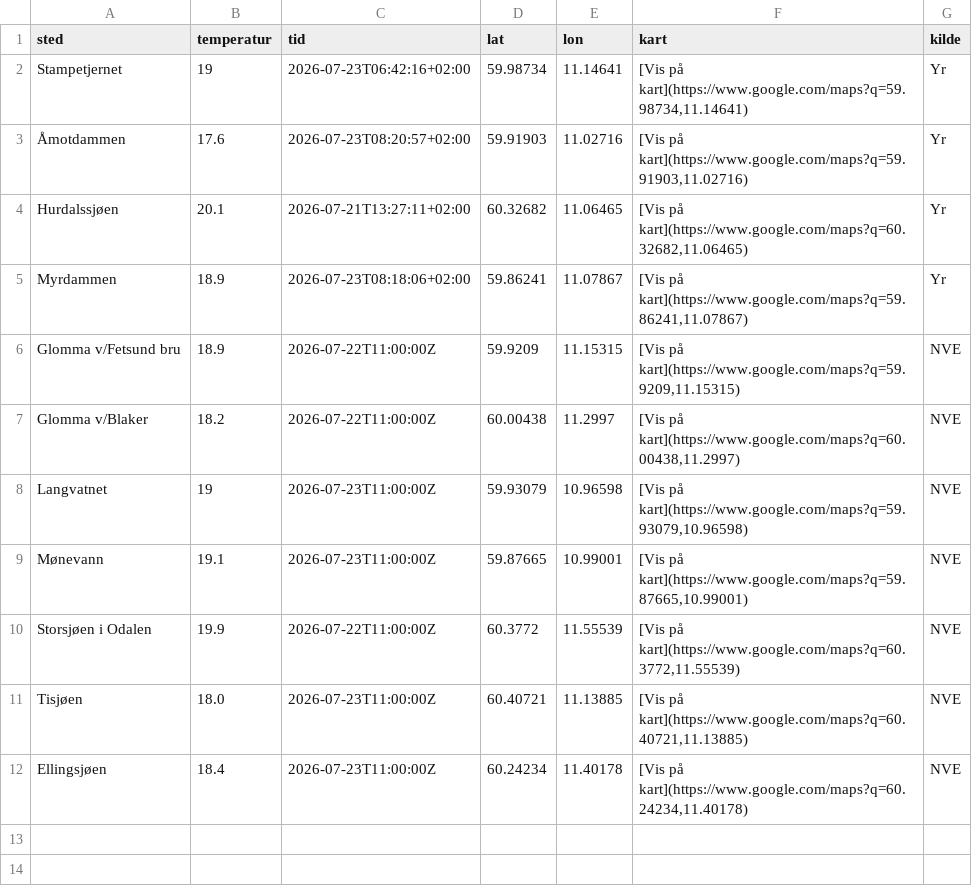
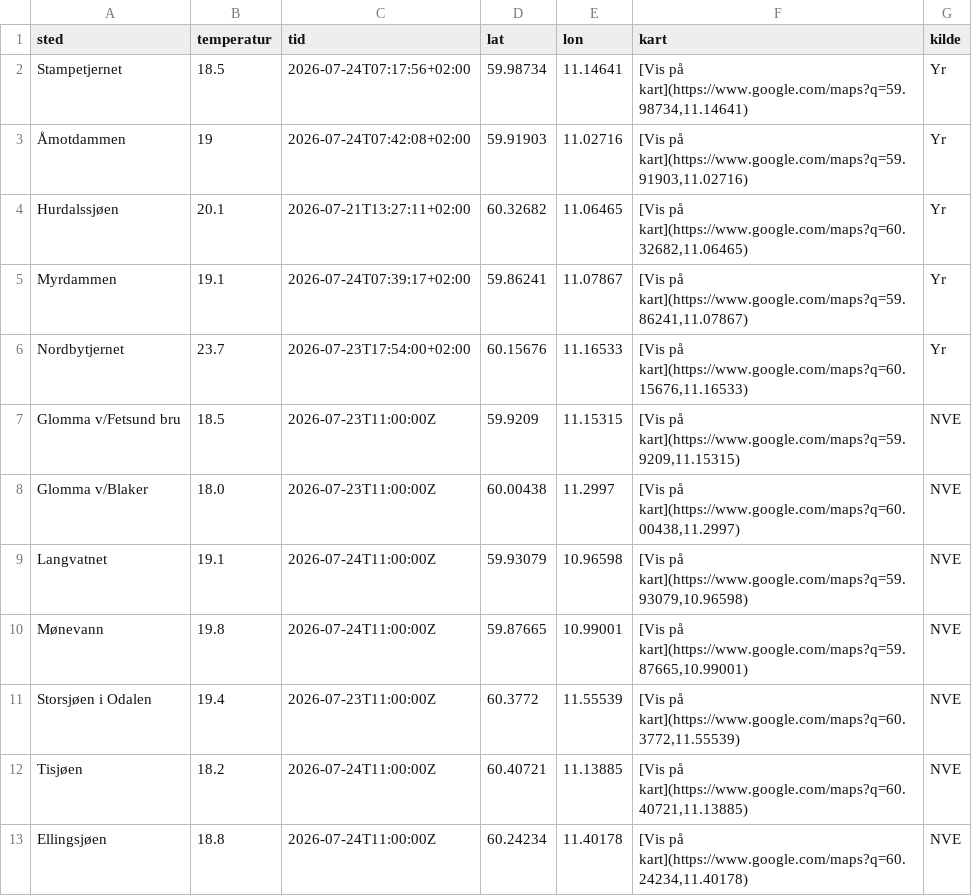
Before and after one commit to martinholterhuset/badevanntemp, a CSV file: badetemp.csv, drawn as a sheet.

```diff
--- a/badetemp.csv
+++ b/badetemp.csv
@@ -1,12 +1,13 @@
 sted,temperatur,tid,lat,lon,kart,kilde
-Stampetjernet,19,2026-07-23T06:42:16+02:00,59.98734,11.14641,"[Vis på kart](https://www.google.com/maps?q=59.98734,11.14641)",Yr
-Åmotdammen,17.6,2026-07-23T08:20:57+02:00,59.91903,11.02716,"[Vis på kart](https://www.google.com/maps?q=59.91903,11.02716)",Yr
+Stampetjernet,18.5,2026-07-24T07:17:56+02:00,59.98734,11.14641,"[Vis på kart](https://www.google.com/maps?q=59.98734,11.14641)",Yr
+Åmotdammen,19,2026-07-24T07:42:08+02:00,59.91903,11.02716,"[Vis på kart](https://www.google.com/maps?q=59.91903,11.02716)",Yr
 Hurdalssjøen,20.1,2026-07-21T13:27:11+02:00,60.32682,11.06465,"[Vis på kart](https://www.google.com/maps?q=60.32682,11.06465)",Yr
-Myrdammen,18.9,2026-07-23T08:18:06+02:00,59.86241,11.07867,"[Vis på kart](https://www.google.com/maps?q=59.86241,11.07867)",Yr
-Glomma v/Fetsund bru,18.9,2026-07-22T11:00:00Z,59.9209,11.15315,"[Vis på kart](https://www.google.com/maps?q=59.9209,11.15315)",NVE
-Glomma v/Blaker,18.2,2026-07-22T11:00:00Z,60.00438,11.2997,"[Vis på kart](https://www.google.com/maps?q=60.00438,11.2997)",NVE
-Langvatnet,19,2026-07-23T11:00:00Z,59.93079,10.96598,"[Vis på kart](https://www.google.com/maps?q=59.93079,10.96598)",NVE
-Mønevann,19.1,2026-07-23T11:00:00Z,59.87665,10.99001,"[Vis på kart](https://www.google.com/maps?q=59.87665,10.99001)",NVE
-Storsjøen i Odalen,19.9,2026-07-22T11:00:00Z,60.3772,11.55539,"[Vis på kart](https://www.google.com/maps?q=60.3772,11.55539)",NVE
-Tisjøen,18.0,2026-07-23T11:00:00Z,60.40721,11.13885,"[Vis på kart](https://www.google.com/maps?q=60.40721,11.13885)",NVE
-Ellingsjøen,18.4,2026-07-23T11:00:00Z,60.24234,11.40178,"[Vis på kart](https://www.google.com/maps?q=60.24234,11.40178)",NVE
+Myrdammen,19.1,2026-07-24T07:39:17+02:00,59.86241,11.07867,"[Vis på kart](https://www.google.com/maps?q=59.86241,11.07867)",Yr
+Nordbytjernet,23.7,2026-07-23T17:54:00+02:00,60.15676,11.16533,"[Vis på kart](https://www.google.com/maps?q=60.15676,11.16533)",Yr
+Glomma v/Fetsund bru,18.5,2026-07-23T11:00:00Z,59.9209,11.15315,"[Vis på kart](https://www.google.com/maps?q=59.9209,11.15315)",NVE
+Glomma v/Blaker,18.0,2026-07-23T11:00:00Z,60.00438,11.2997,"[Vis på kart](https://www.google.com/maps?q=60.00438,11.2997)",NVE
+Langvatnet,19.1,2026-07-24T11:00:00Z,59.93079,10.96598,"[Vis på kart](https://www.google.com/maps?q=59.93079,10.96598)",NVE
+Mønevann,19.8,2026-07-24T11:00:00Z,59.87665,10.99001,"[Vis på kart](https://www.google.com/maps?q=59.87665,10.99001)",NVE
+Storsjøen i Odalen,19.4,2026-07-23T11:00:00Z,60.3772,11.55539,"[Vis på kart](https://www.google.com/maps?q=60.3772,11.55539)",NVE
+Tisjøen,18.2,2026-07-24T11:00:00Z,60.40721,11.13885,"[Vis på kart](https://www.google.com/maps?q=60.40721,11.13885)",NVE
+Ellingsjøen,18.8,2026-07-24T11:00:00Z,60.24234,11.40178,"[Vis på kart](https://www.google.com/maps?q=60.24234,11.40178)",NVE
```
